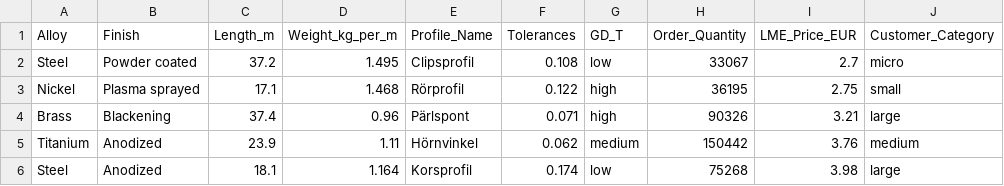
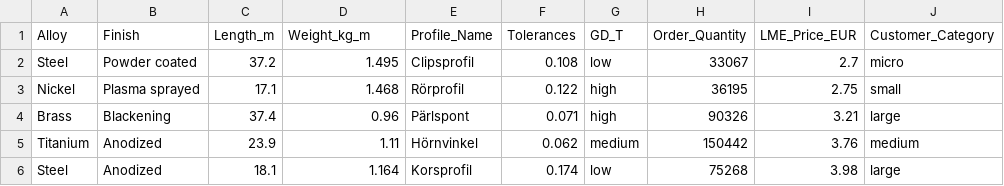
Before and after one commit to Magesh-Babu/ML_Powered_Price_Engine, a CSV file: data_preparation/csv_files/simulated_quotes_dataset.csv (was data_preparation/simulated_quotes_dataset.csv), drawn as a sheet; only a part is shown; the diff names each change by its address in the sheet, - before the commit and + after, or states it on an @@ line.

Commit message:
modified_weight_variable_names git commit -m modified_weight_variable_names

```diff
--- a/data_preparation/simulated_quotes_dataset.csv
+++ b/data_preparation/csv_files/simulated_quotes_dataset.csv
-D1: Weight_kg_per_m
+D1: Weight_kg_m
```
Also changed, not shown: 7 other files.
